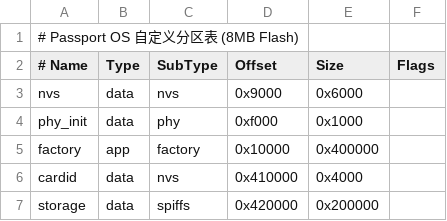
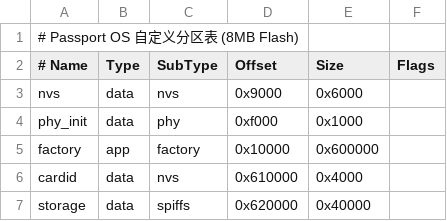
Before and after one commit to linuxvip/chummy-passport, a CSV file: partitions.csv, drawn as a sheet.

Commit message:
build(partition): expand app and shrink storage

```diff
--- a/partitions.csv
+++ b/partitions.csv
@@ -4,4 +4,4 @@ nvs,      data, nvs,     0x9000,   0x6000,
 phy_init, data, phy,     0xf000,   0x1000,
-factory,  app,  factory, 0x10000,  0x400000,
-cardid,   data, nvs,     0x410000, 0x4000,
-storage,  data, spiffs,  0x420000, 0x200000,
+factory,  app,  factory, 0x10000,  0x600000,
+cardid,   data, nvs,     0x610000, 0x4000,
+storage,  data, spiffs,  0x620000, 0x40000,
```
Also changed, not shown: 5 other files.
